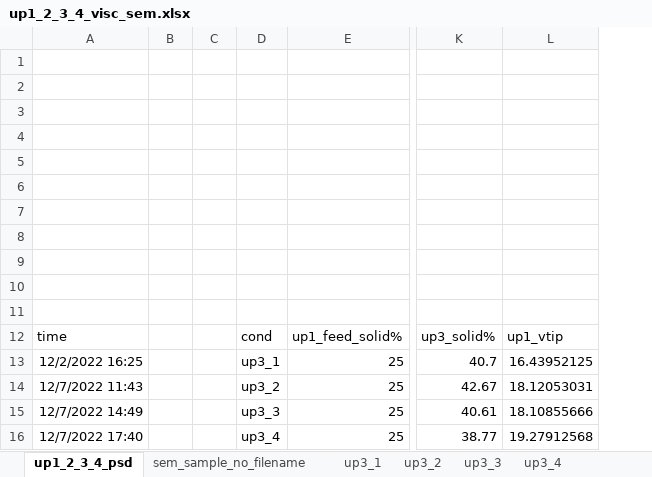
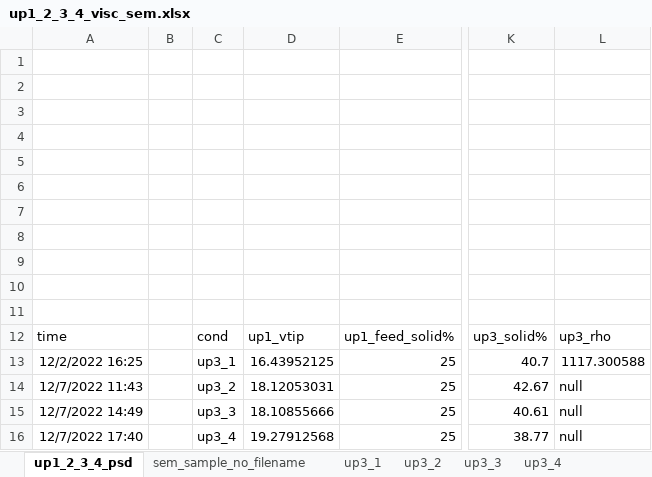
Before and after one commit to mtlair/Bigblue_mixing, an Excel workbook: data/up1_2_3_4_visc_sem.xlsx, sheet up1_2_3_4_psd, drawn as a sheet; only a part is shown, gaps mark what is left out; values as stored, in another font and other column widths than the file's, no borders; removed rows and columns are numbered as before the commit, all else as after; the diff names each change by its address in the sheet, - before the commit and + after, or states it on an @@ line.

Commit message:
Add files via upload

```diff
--- a/data/up1_2_3_4_visc_sem.xlsx (sheet up1_2_3_4_psd)
+++ b/data/up1_2_3_4_visc_sem.xlsx (sheet up1_2_3_4_psd)
-column C, empty
+column D, rows 12-16: up1_vtip | 16.43952125 | 18.12053031 | 18.10855666 | 19.27912568
-L12: up1_vtip
+L12: up3_rho
-L13: 16.43952125
+L13: 1117.300588
-L14: 18.12053031
+L14: null
-L15: 18.10855666
+L15: null
-L16: 19.27912568
+L16: null
```
